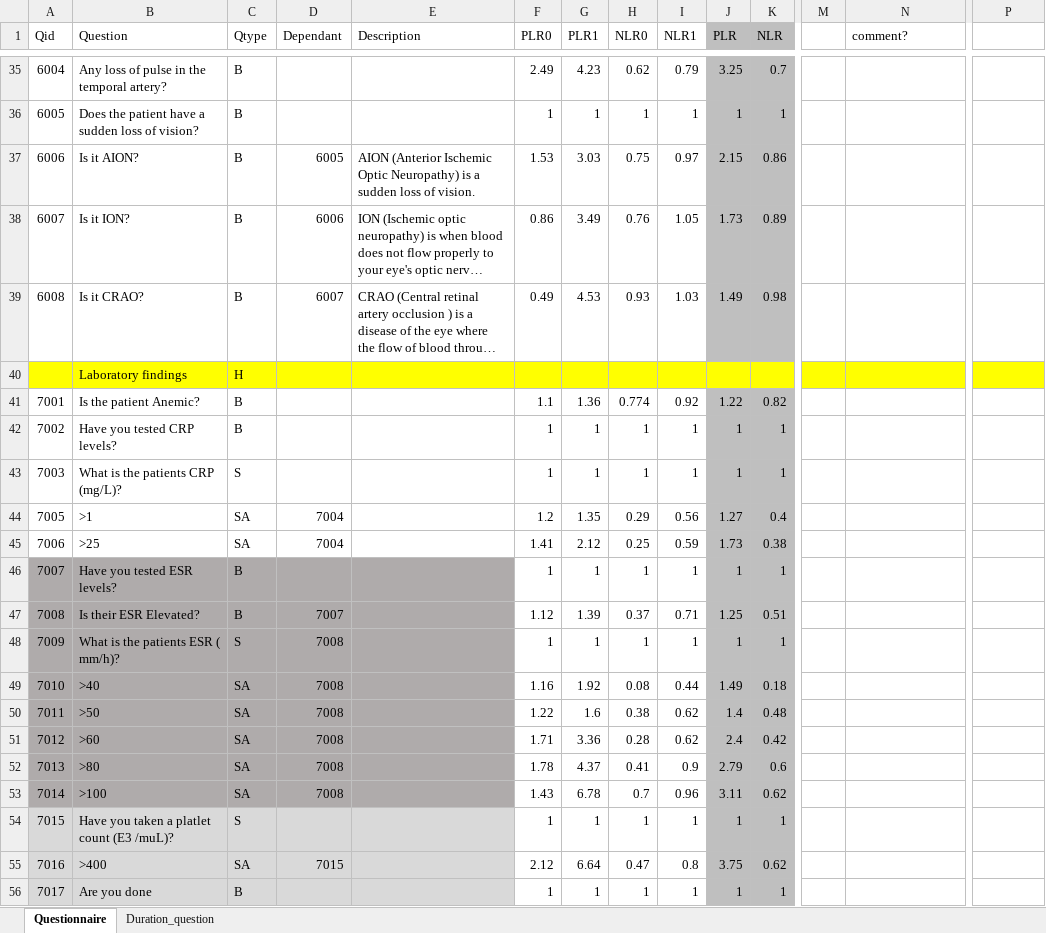
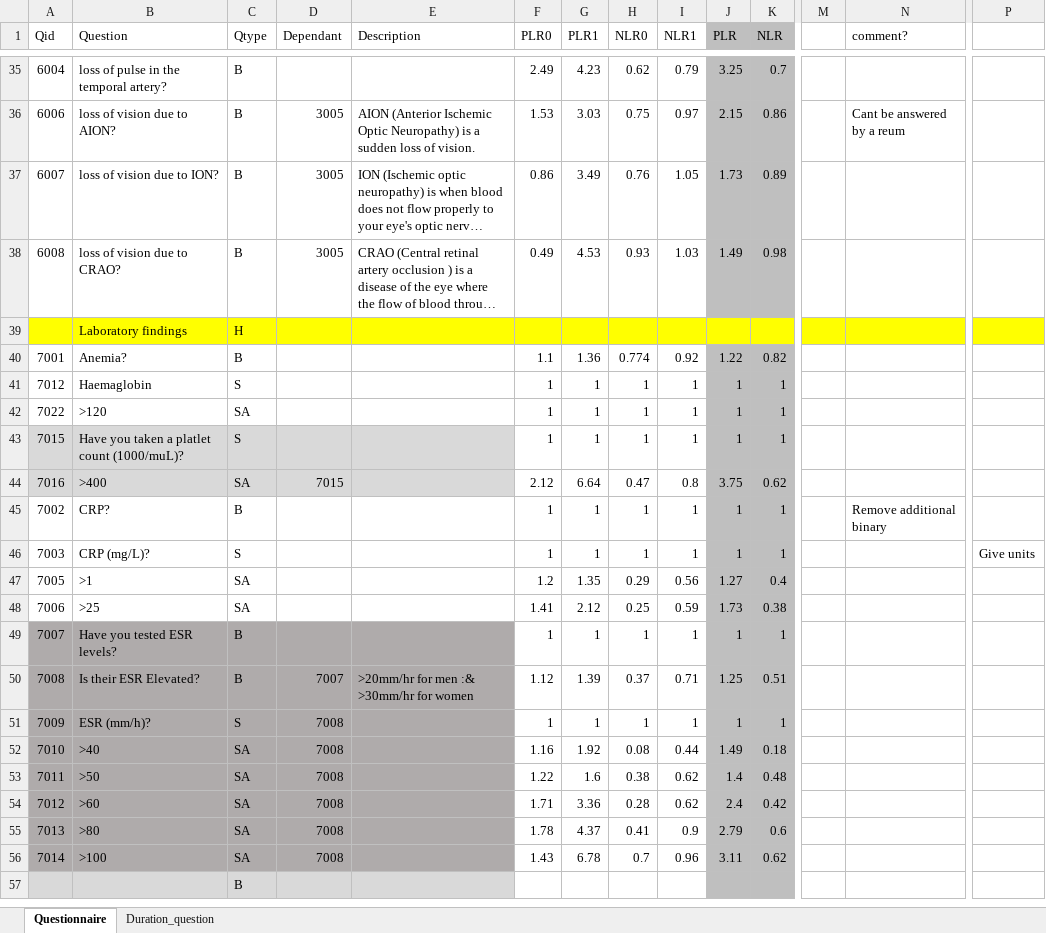
Before and after one commit to dominiccalleja/BayesCalc-archive, an Excel workbook: input_files/Makie_Questions.xlsx, sheet Questionnaire, drawn as a sheet; only a part is shown, gaps mark what is left out; long unchanged cells end in …; values as stored, in another font and other column widths than the file's, no borders; removed rows and columns are numbered as before the commit, all else as after; rows hold the shown columns only; the diff covers the shown part only; the diff names each change by its address in the sheet, - before the commit and + after, or states it on an @@ line.

```diff
--- a/input_files/Makie_Questions.xlsx (sheet Questionnaire)
+++ b/input_files/Makie_Questions.xlsx (sheet Questionnaire)
-B35 (Question): Any loss of pulse in the temporal artery?
+B35 (Question): loss of pulse in the temporal artery?
-row 36: 6005 | Does the patient have a sudden loss of vision? | B |  |  | 1 | 1 | 1 | 1 | 1 | 1
-B36 (Question): Is it AION?
+B36 (Question): loss of vision due to AION?
-D36 (Dependant): 6005
+D36 (Dependant): 3005
-N36 (comment?): (empty)
+N36 (comment?): Cant be answered by a reum
-B37 (Question): Is it ION?
+B37 (Question): loss of vision due to ION?
-D37 (Dependant): 6006
+D37 (Dependant): 3005
-B38 (Question): Is it CRAO?
+B38 (Question): loss of vision due to CRAO?
-D38 (Dependant): 6007
+D38 (Dependant): 3005
-B40 (Question): Is the patient Anemic?
+B40 (Question): Anemia?
+row 41: 7012 | Haemaglobin | S |  |  | 1 | 1 | 1 | 1 | 1 | 1
+row 42: 7022 | >120 | SA |  |  | 1 | 1 | 1 | 1 | 1 | 1
+row 43: 7015 | Have you taken a platlet count (1000/muL)? | S |  |  | 1 | 1 | 1 | 1 | 1 | 1
@@ row 55 moved to row 44: 7016 @@
-B45 (Question): Have you tested CRP levels?
+B45 (Question): CRP?
-N45 (comment?): (empty)
+N45 (comment?): Remove additional binary
-B46 (Question): What is the patients CRP (mg/L)?
+B46 (Question): CRP (mg/L)?
-P46: (empty)
+P46: Give units
-D47:D48 (Dependant): 7004
+D47:D48 (Dependant): (empty)
-E50 (Description): (empty)
+E50 (Description): >20mm/hr for men :& >30mm/hr for women
-B51 (Question): What is the patients ESR ( mm/h)?
+B51 (Question): ESR (mm/h)?
-row 54: 7015 | Have you taken a platlet count (E3 /muL)? | S |  |  | 1 | 1 | 1 | 1 | 1 | 1
-row 56: 7017 | Are you done | B |  |  | 1 | 1 | 1 | 1 | 1 | 1
+row 57:  |  | B
```
Also changed, not shown: 25 edited cells elsewhere in this sheet, 5 other files.
